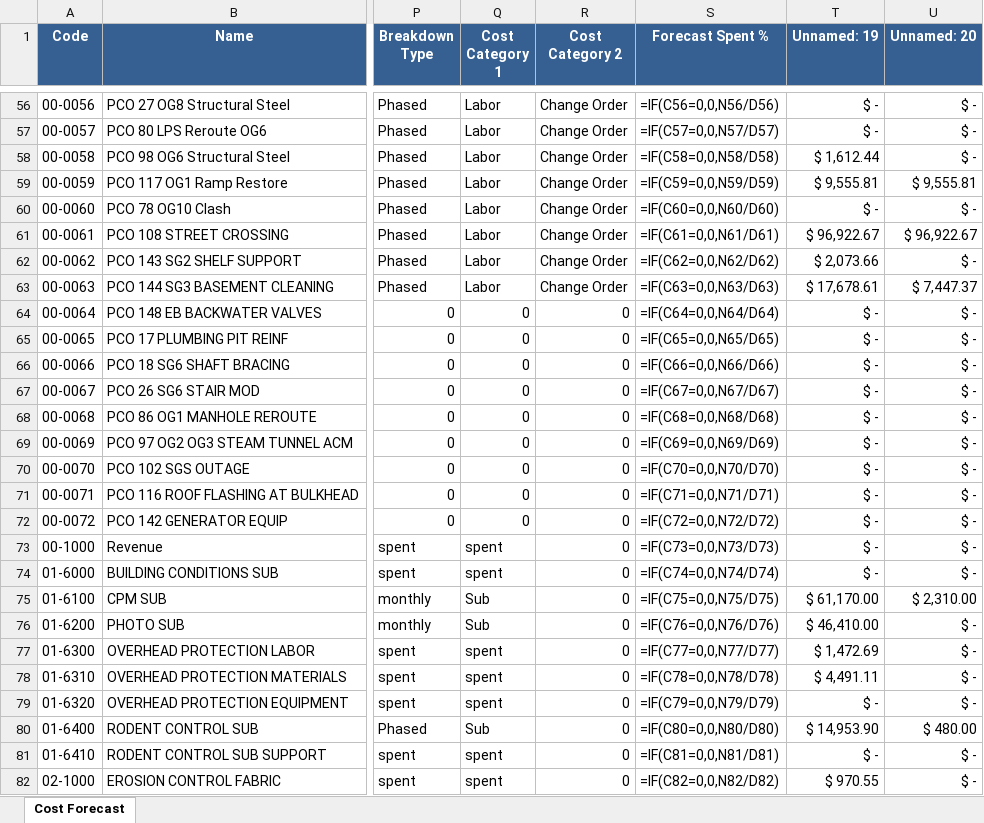
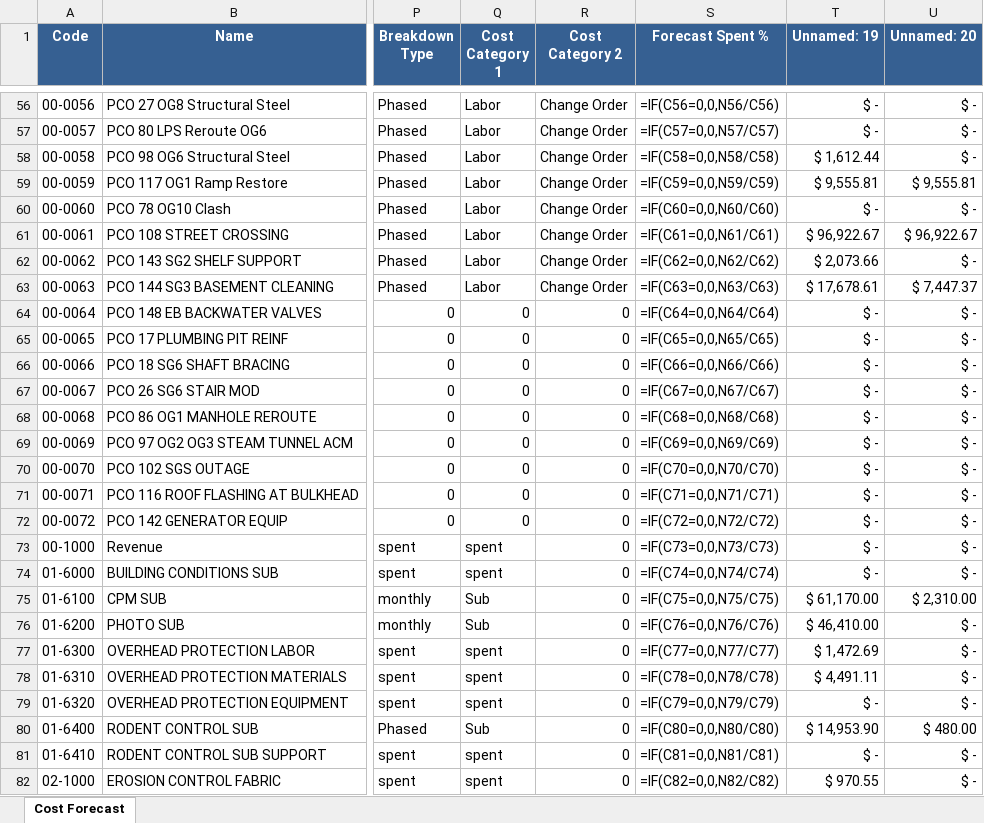
Before and after one commit to bperez3237/project-forecast, an Excel workbook: Updated Schedule.xlsx, sheet Cost Forecast, drawn as a sheet; only a part is shown, gaps mark what is left out; values as stored, in another font and other column widths than the file's, no borders; formulas are shown in place of their values; the diff covers the shown part only; the diff names each change by its address in the sheet, - before the commit and + after, or states it on an @@ line.

```diff
--- a/Updated Schedule.xlsx (sheet Cost Forecast)
+++ b/Updated Schedule.xlsx (sheet Cost Forecast)
-S56 (Forecast Spent %): =IF(C56=0,0,N56/D56)
+S56 (Forecast Spent %): =IF(C56=0,0,N56/C56)
-S57 (Forecast Spent %): =IF(C57=0,0,N57/D57)
+S57 (Forecast Spent %): =IF(C57=0,0,N57/C57)
-S58 (Forecast Spent %): =IF(C58=0,0,N58/D58)
+S58 (Forecast Spent %): =IF(C58=0,0,N58/C58)
-S59 (Forecast Spent %): =IF(C59=0,0,N59/D59)
+S59 (Forecast Spent %): =IF(C59=0,0,N59/C59)
-S60 (Forecast Spent %): =IF(C60=0,0,N60/D60)
+S60 (Forecast Spent %): =IF(C60=0,0,N60/C60)
-S61 (Forecast Spent %): =IF(C61=0,0,N61/D61)
+S61 (Forecast Spent %): =IF(C61=0,0,N61/C61)
-S62 (Forecast Spent %): =IF(C62=0,0,N62/D62)
+S62 (Forecast Spent %): =IF(C62=0,0,N62/C62)
-S63 (Forecast Spent %): =IF(C63=0,0,N63/D63)
+S63 (Forecast Spent %): =IF(C63=0,0,N63/C63)
-S64 (Forecast Spent %): =IF(C64=0,0,N64/D64)
+S64 (Forecast Spent %): =IF(C64=0,0,N64/C64)
-S65 (Forecast Spent %): =IF(C65=0,0,N65/D65)
+S65 (Forecast Spent %): =IF(C65=0,0,N65/C65)
-S66 (Forecast Spent %): =IF(C66=0,0,N66/D66)
+S66 (Forecast Spent %): =IF(C66=0,0,N66/C66)
-S67 (Forecast Spent %): =IF(C67=0,0,N67/D67)
+S67 (Forecast Spent %): =IF(C67=0,0,N67/C67)
-S68 (Forecast Spent %): =IF(C68=0,0,N68/D68)
+S68 (Forecast Spent %): =IF(C68=0,0,N68/C68)
-S69 (Forecast Spent %): =IF(C69=0,0,N69/D69)
+S69 (Forecast Spent %): =IF(C69=0,0,N69/C69)
-S70 (Forecast Spent %): =IF(C70=0,0,N70/D70)
+S70 (Forecast Spent %): =IF(C70=0,0,N70/C70)
-S71 (Forecast Spent %): =IF(C71=0,0,N71/D71)
+S71 (Forecast Spent %): =IF(C71=0,0,N71/C71)
-S72 (Forecast Spent %): =IF(C72=0,0,N72/D72)
+S72 (Forecast Spent %): =IF(C72=0,0,N72/C72)
-S73 (Forecast Spent %): =IF(C73=0,0,N73/D73)
+S73 (Forecast Spent %): =IF(C73=0,0,N73/C73)
-S74 (Forecast Spent %): =IF(C74=0,0,N74/D74)
+S74 (Forecast Spent %): =IF(C74=0,0,N74/C74)
-S75 (Forecast Spent %): =IF(C75=0,0,N75/D75)
+S75 (Forecast Spent %): =IF(C75=0,0,N75/C75)
-S76 (Forecast Spent %): =IF(C76=0,0,N76/D76)
+S76 (Forecast Spent %): =IF(C76=0,0,N76/C76)
-S77 (Forecast Spent %): =IF(C77=0,0,N77/D77)
+S77 (Forecast Spent %): =IF(C77=0,0,N77/C77)
-S78 (Forecast Spent %): =IF(C78=0,0,N78/D78)
+S78 (Forecast Spent %): =IF(C78=0,0,N78/C78)
-S79 (Forecast Spent %): =IF(C79=0,0,N79/D79)
+S79 (Forecast Spent %): =IF(C79=0,0,N79/C79)
-S80 (Forecast Spent %): =IF(C80=0,0,N80/D80)
+S80 (Forecast Spent %): =IF(C80=0,0,N80/C80)
-S81 (Forecast Spent %): =IF(C81=0,0,N81/D81)
+S81 (Forecast Spent %): =IF(C81=0,0,N81/C81)
-S82 (Forecast Spent %): =IF(C82=0,0,N82/D82)
+S82 (Forecast Spent %): =IF(C82=0,0,N82/C82)
```
Also changed, not shown: 401 edited cells elsewhere in this sheet, 6 other files.
